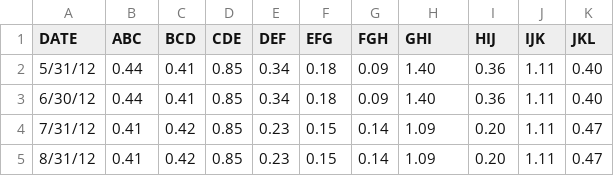
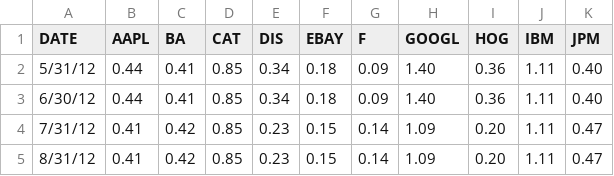
Before and after one commit to datudar/equity-risk-model, a CSV file: input/eps.csv, drawn as a sheet; only a part is shown.

```diff
--- a/input/eps.csv
+++ b/input/eps.csv
@@ -1,2 +1,2 @@
-DATE,ABC,BCD,CDE,DEF,EFG,FGH,GHI,HIJ,IJK,JKL
+DATE,AAPL,BA,CAT,DIS,EBAY,F,GOOGL,HOG,IBM,JPM
 5/31/12,0.44,0.41,0.85,0.34,0.18,0.09,1.40,0.36,1.11,0.40
```
Also changed, not shown: input/price.csv, input/shrsout.csv, 15 other files.
